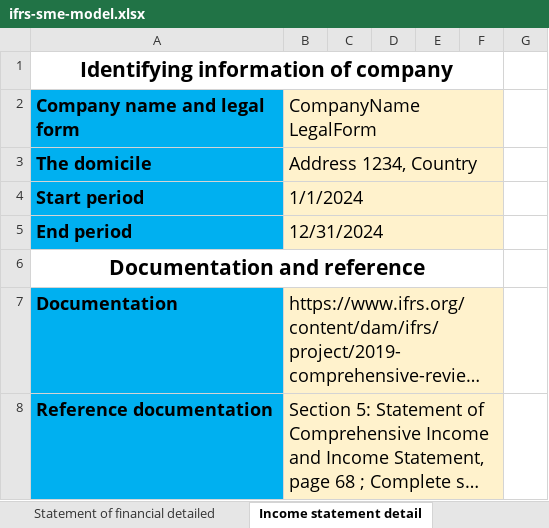
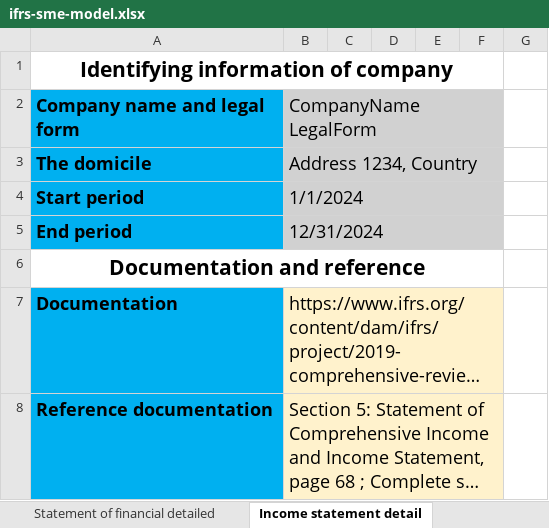
Before and after one commit to BananaAccounting/IFRS, an Excel workbook: ifrs-sme-model.xlsx, sheet Income statement detail, drawn as a sheet; only a part is shown; long unchanged cells end in …; values as stored, in another font and other column widths than the file's, no borders; the diff names each change by its address in the sheet, - before the commit and + after, or states it on an @@ line.

Commit message:
update models

```diff
--- a/ifrs-sme-model.xlsx (sheet Income statement detail)
+++ b/ifrs-sme-model.xlsx (sheet Income statement detail)
-B2:F5 fill: #FFF2CC
+B2:F5 fill: #D1D1D1
```
Also changed, not shown: sheet Notes of income statement, charts or pictures, ifrs-sme-model_with_hyperlink.xlsx.
